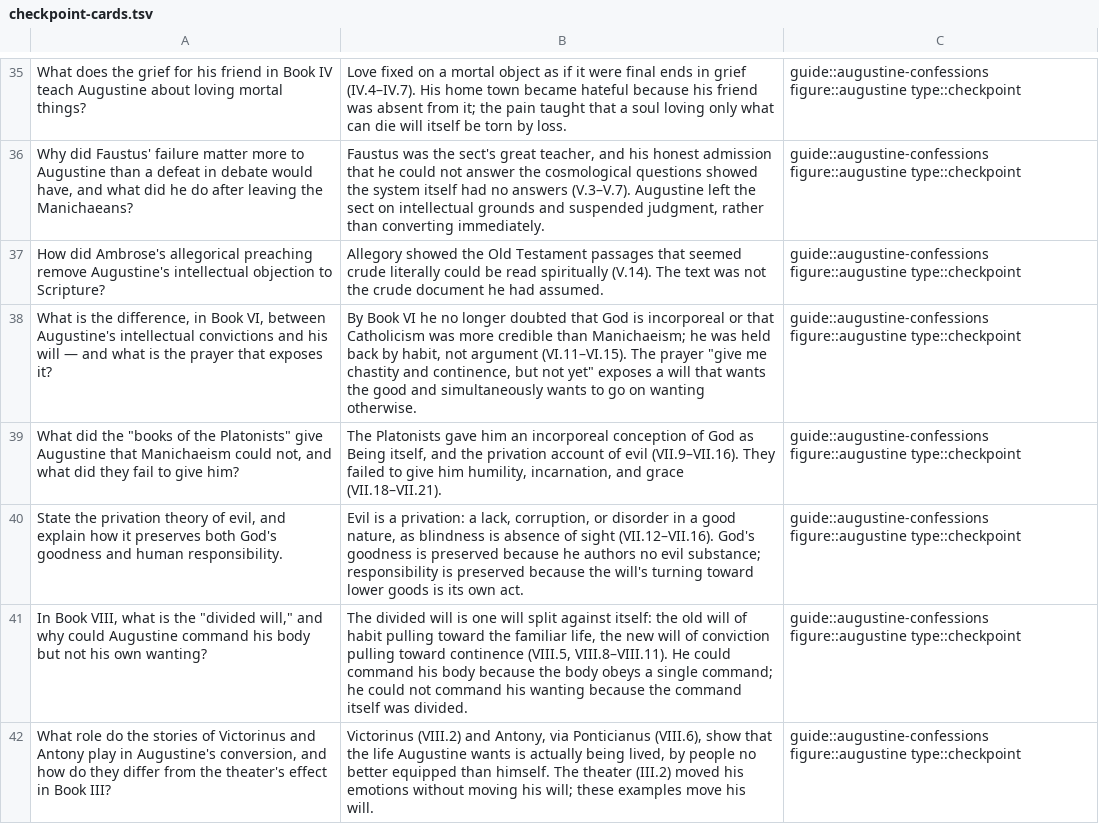
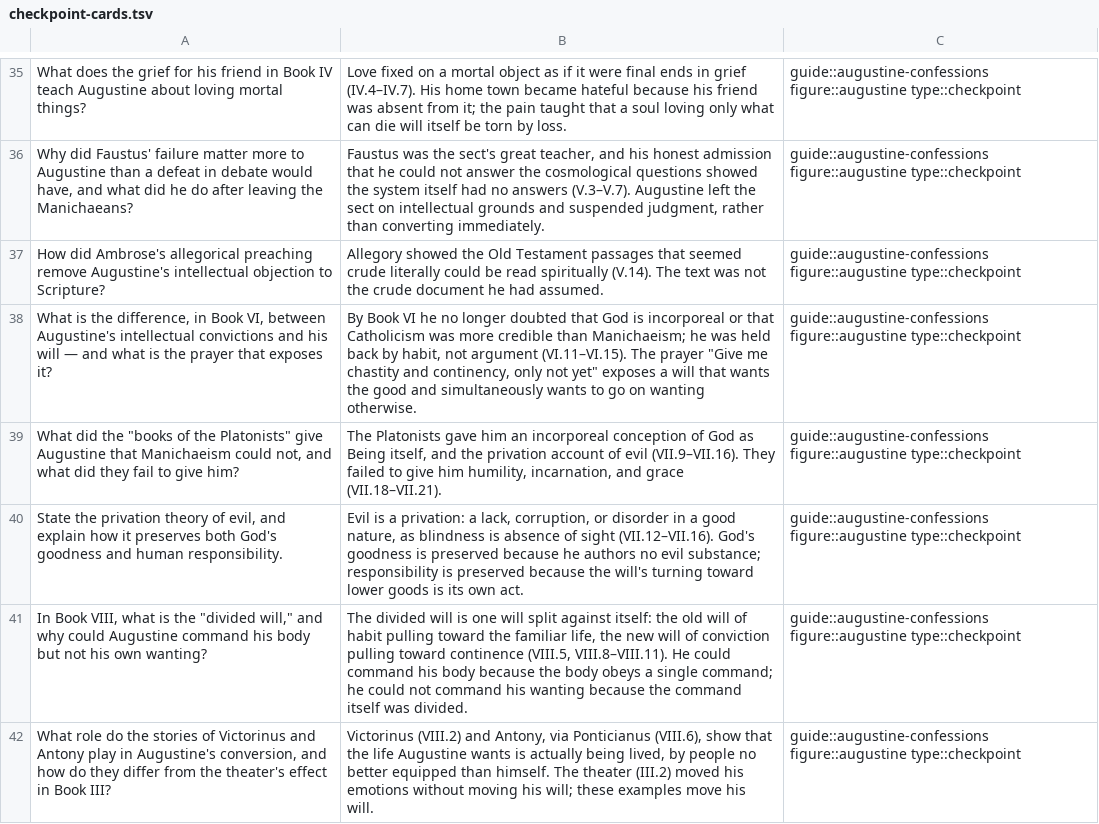
Before and after one commit to eric496/western-philosophy, a TSV file: study/cards/checkpoint-cards.tsv, drawn as a sheet; only a part is shown, gaps mark what is left out.

Commit message:
Round 12 (part 3): last audit fixes and cross-repo sweep
Quotation fixes in Peirce, Abelard, Schelling, Averroes, Hildegard,
Schopenhauer, Plotinus and Thales. Carries the verified round-12
wordings into themes.md, misconceptions.md, the study guides, the
checkpoint cards and the Spinoza focus study.

```diff
--- a/study/cards/checkpoint-cards.tsv
+++ b/study/cards/checkpoint-cards.tsv
@@ -37,3 +37,3 @@ Why did Faustus' failure matter more to Augustine than a defeat in debate would
 How did Ambrose's allegorical preaching remove Augustine's intellectual objection to Scripture?	Allegory showed the Old Testament passages that seemed crude literally could be read spiritually (V.14). The text was not the crude document he had assumed.	guide::augustine-confessions figure::augustine type::checkpoint
-What is the difference, in Book VI, between Augustine's intellectual convictions and his will — and what is the prayer that exposes it?	By Book VI he no longer doubted that God is incorporeal or that Catholicism was more credible than Manichaeism; he was held back by habit, not argument (VI.11–VI.15). The prayer "give me chastity and continence, but not yet" exposes a will that wants the good and simultaneously wants to go on wanting otherwise.	guide::augustine-confessions figure::augustine type::checkpoint
+What is the difference, in Book VI, between Augustine's intellectual convictions and his will — and what is the prayer that exposes it?	By Book VI he no longer doubted that God is incorporeal or that Catholicism was more credible than Manichaeism; he was held back by habit, not argument (VI.11–VI.15). The prayer "Give me chastity and continency, only not yet" exposes a will that wants the good and simultaneously wants to go on wanting otherwise.	guide::augustine-confessions figure::augustine type::checkpoint
 What did the "books of the Platonists" give Augustine that Manichaeism could not, and what did they fail to give him?	The Platonists gave him an incorporeal conception of God as Being itself, and the privation account of evil (VII.9–VII.16). They failed to give him humility, incarnation, and grace (VII.18–VII.21).	guide::augustine-confessions figure::augustine type::checkpoint
```
Also changed, not shown: 16 other files.
